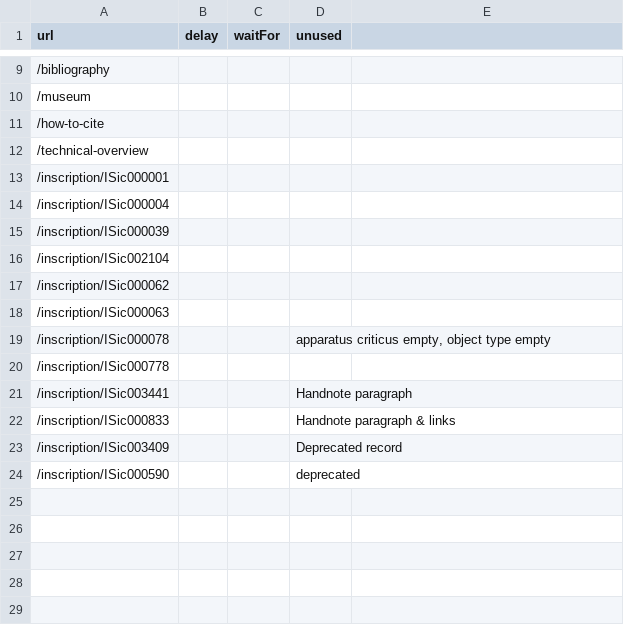
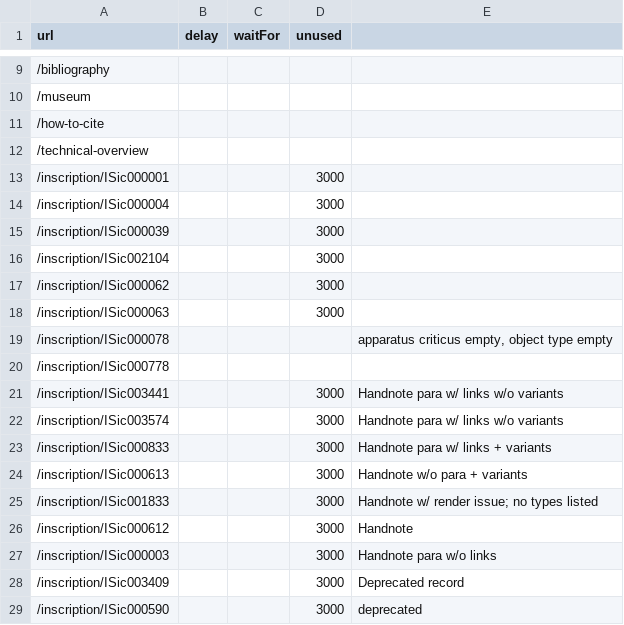
Before and after one commit to kingsdigitallab/kdl-deploy-tools, a CSV file: vireg/projects/isicily/urls.csv, drawn as a sheet; only a part is shown, gaps mark what is left out.

Commit message:
feat(vireg): adding viewport height to the csv

```diff
--- a/vireg/projects/isicily/urls.csv
+++ b/vireg/projects/isicily/urls.csv
@@ -12,13 +12,18 @@ url,delay,waitFor,unused
 /technical-overview,,,
-/inscription/ISic000001,,,
-/inscription/ISic000004,,,
-/inscription/ISic000039,,,
-/inscription/ISic002104,,,
-/inscription/ISic000062,,,
-/inscription/ISic000063,,,
-/inscription/ISic000078,,,"apparatus criticus empty, object type empty"
+/inscription/ISic000001,,,3000
+/inscription/ISic000004,,,3000
+/inscription/ISic000039,,,3000
+/inscription/ISic002104,,,3000
+/inscription/ISic000062,,,3000
+/inscription/ISic000063,,,3000
+/inscription/ISic000078,,,,"apparatus criticus empty, object type empty"
 /inscription/ISic000778
-/inscription/ISic003441,,,Handnote paragraph
-/inscription/ISic000833,,,Handnote paragraph & links
-/inscription/ISic003409,,,Deprecated record
-/inscription/ISic000590,,,deprecated
+/inscription/ISic003441,,,3000,Handnote para w/ links w/o variants
+/inscription/ISic003574,,,3000,Handnote para w/ links w/o variants
+/inscription/ISic000833,,,3000,Handnote para w/ links + variants
+/inscription/ISic000613,,,3000,Handnote w/o para      + variants
+/inscription/ISic001833,,,3000,Handnote w/ render issue; no types listed
+/inscription/ISic000612,,,3000,Handnote
+/inscription/ISic000003,,,3000,Handnote para w/o links
+/inscription/ISic003409,,,3000,Deprecated record
+/inscription/ISic000590,,,3000,deprecated
```
Also changed, not shown: 1 other file.
